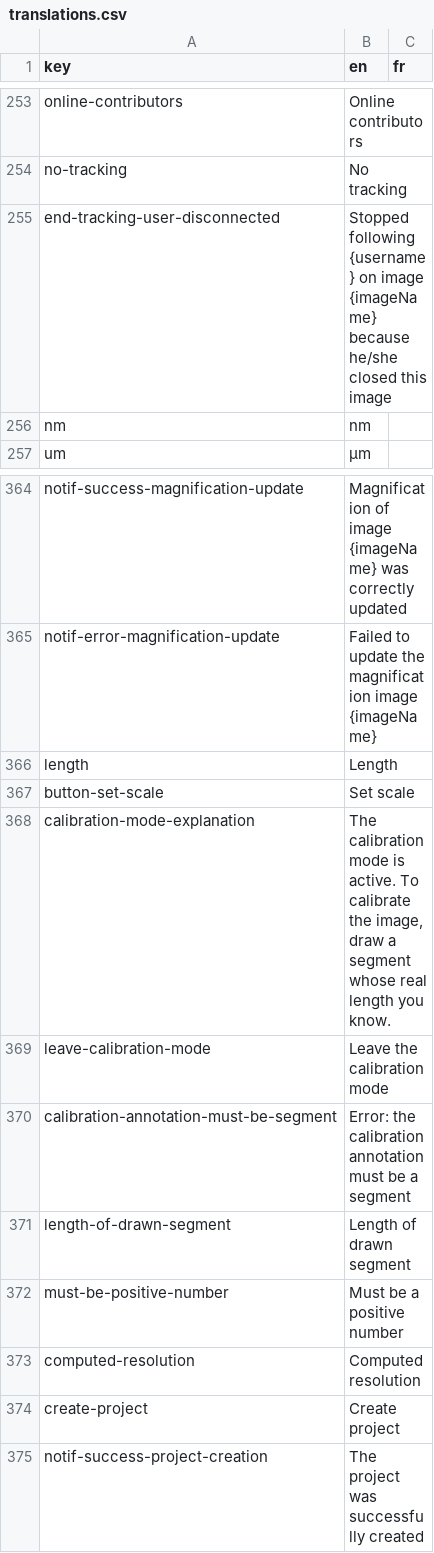
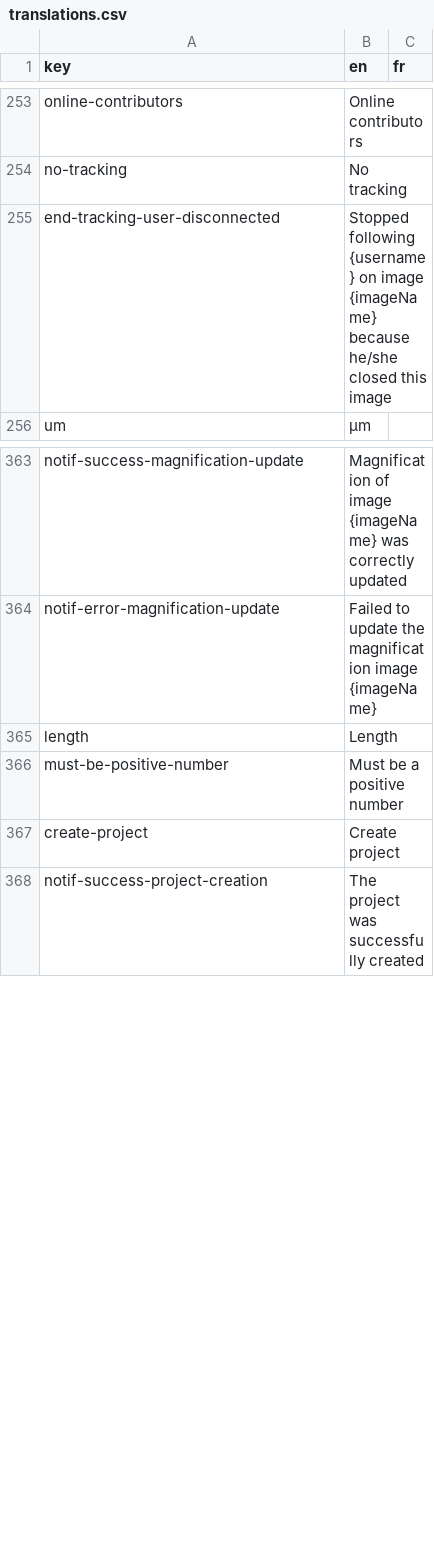
Before and after one commit to cytomine/Cytomine-Web-UI, a CSV file: src/locales/translations.csv, drawn as a sheet; only a part is shown, gaps mark what is left out.

Commit message:
Remove set scale functionality

```diff
--- a/src/locales/translations.csv
+++ b/src/locales/translations.csv
@@ -255,3 +255,2 @@ no-tracking,No tracking,
 end-tracking-user-disconnected,Stopped following {username} on image {imageName} because he/she closed this image,
-nm,nm,
 um,µm,
@@ -366,9 +365,3 @@ notif-error-magnification-update,Failed to update the magnification image {image
 length,Length,
-button-set-scale,Set scale,
-calibration-mode-explanation,"The calibration mode is active. To calibrate the image, draw a segment whose real length you know.",
-leave-calibration-mode,Leave the calibration mode,
-calibration-annotation-must-be-segment,Error: the calibration annotation must be a segment,
-length-of-drawn-segment,Length of drawn segment,
 must-be-positive-number,Must be a positive number,
-computed-resolution,Computed resolution,
 create-project,Create project,
```
Also changed, not shown: 7 other files.
